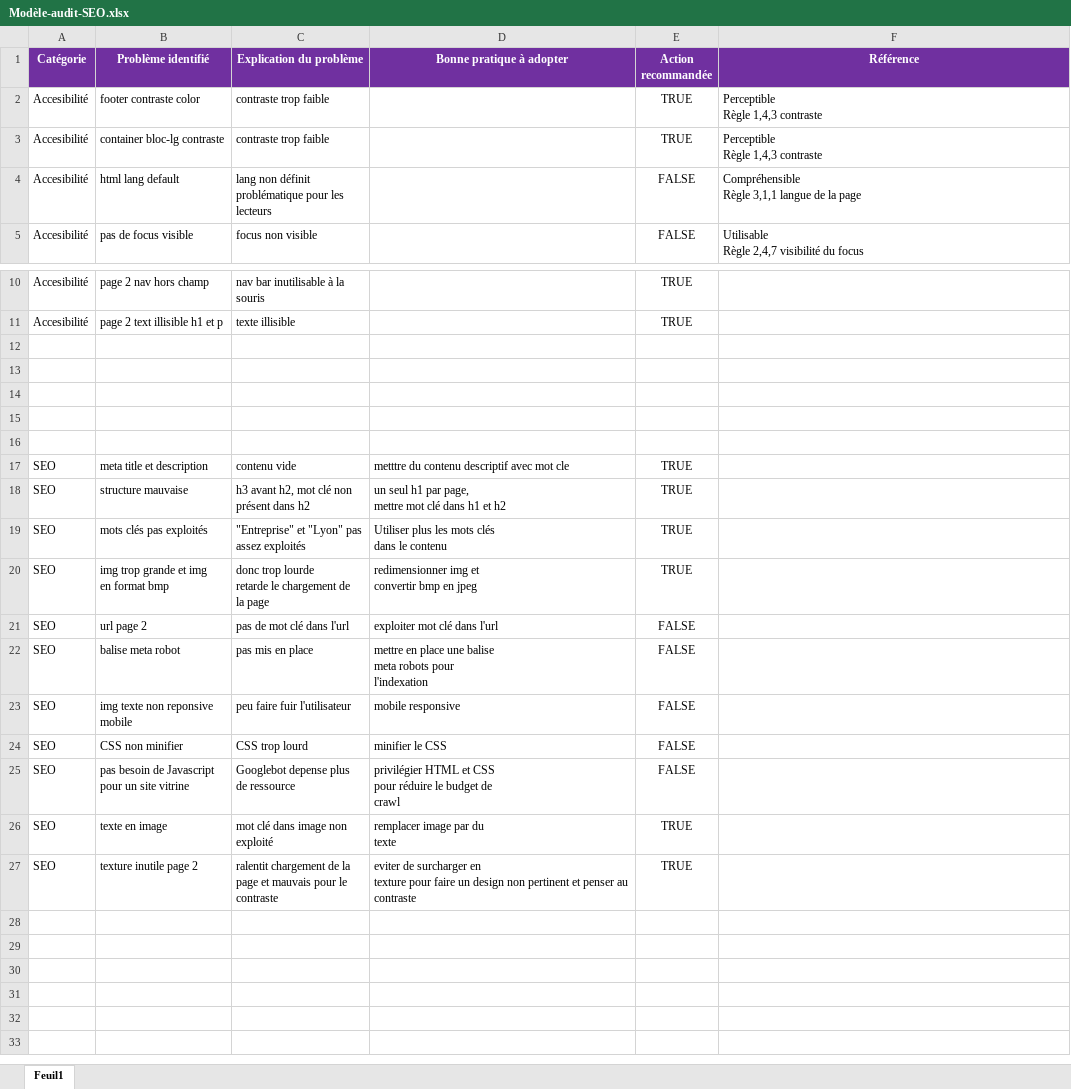
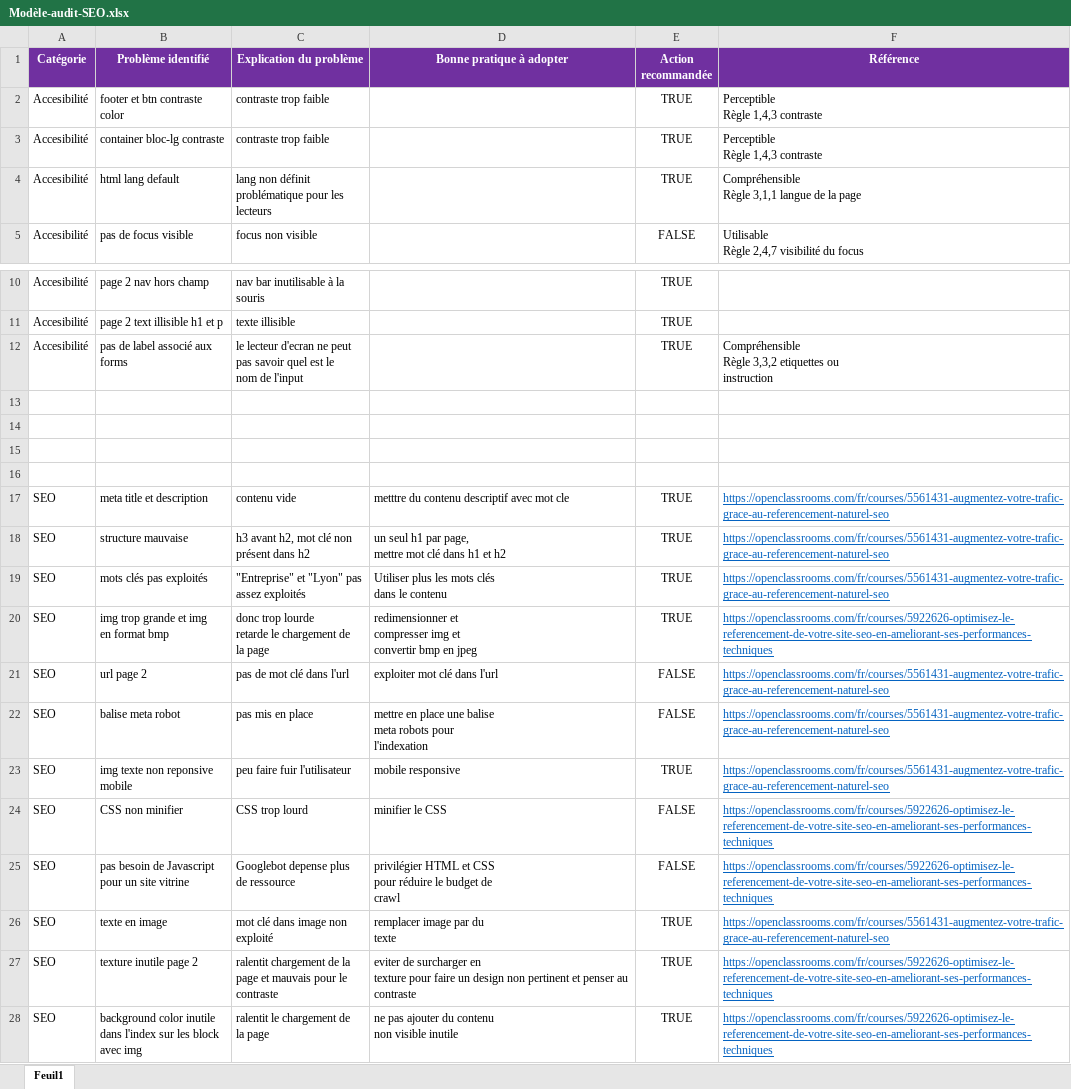
Before and after one commit to vmonneger/-VincentMonneger_4_03122020, an Excel workbook: Modèle-audit-SEO.xlsx, sheet Feuil1, drawn as a sheet; only a part is shown, gaps mark what is left out; values as stored, in another font and other column widths than the file's, no borders; removed rows and columns are numbered as before the commit, all else as after; ↵ is a line break in a cell; the diff names each change by its address in the sheet, - before the commit and + after, or states it on an @@ line.

```diff
--- a/Modèle-audit-SEO.xlsx (sheet Feuil1)
+++ b/Modèle-audit-SEO.xlsx (sheet Feuil1)
-B2 (Problème identifié): footer contraste color
+B2 (Problème identifié): footer et btn contraste ↵ color
-E4 (Action recommandée): FALSE
+E4 (Action recommandée): TRUE
+row 12: Accesibilité | pas de label associé aux ↵ forms | le lecteur d'ecran ne peut ↵ pas savoir quel est le ↵ nom de l'input |  | TRUE | Compréhensible ↵ Règle 3,3,2 etiquettes ou ↵ instruction
-row 16: (empty)
-F17:F19 (Référence): (empty)
+F17:F19 (Référence): https://openclassrooms.com/fr/courses/5561431-augmentez-votre-trafic-grace-au-referencement-naturel-seo
-D20 (Bonne pratique à adopter): redimensionner img et…
+D20 (Bonne pratique à adopter): redimensionner et ↵ compresser img et…
-F20 (Référence): (empty)
+F20 (Référence): https://openclassrooms.com/fr/courses/5922626-optimisez-le-referencement-de-votre-site-seo-en-ameliorant-ses-performances-techniques
-F21:F23 (Référence): (empty)
+F21:F23 (Référence): https://openclassrooms.com/fr/courses/5561431-augmentez-votre-trafic-grace-au-referencement-naturel-seo
-E23 (Action recommandée): FALSE
+E23 (Action recommandée): TRUE
-F24:F25 (Référence): (empty)
+F24:F25 (Référence): https://openclassrooms.com/fr/courses/5922626-optimisez-le-referencement-de-votre-site-seo-en-ameliorant-ses-performances-techniques
-F26 (Référence): (empty)
+F26 (Référence): https://openclassrooms.com/fr/courses/5561431-augmentez-votre-trafic-grace-au-referencement-naturel-seo
-F27 (Référence): (empty)
+F27 (Référence): https://openclassrooms.com/fr/courses/5922626-optimisez-le-referencement-de-votre-site-seo-en-ameliorant-ses-performances-techniques
+row 28: SEO | background color inutile ↵ dans l'index sur les block ↵ avec img | ralentit le chargement de ↵ la page | ne pas ajouter du contenu ↵ non visible inutile | TRUE | https://openclassrooms.com/fr/courses/5922626-optimisez-le-referencement-de-votre-site-seo-en-ameliorant-ses-performances-techniques
```
Also changed, not shown: 1 other file.
